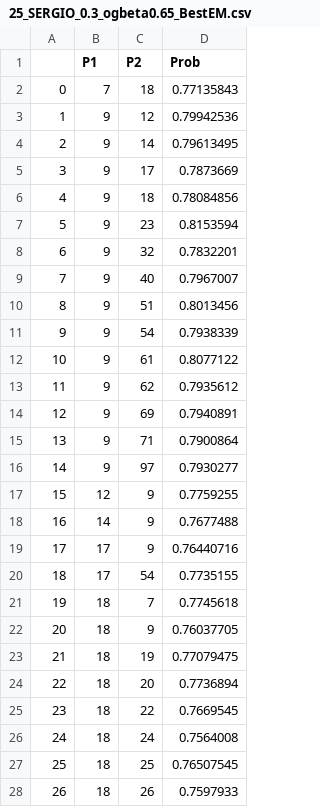
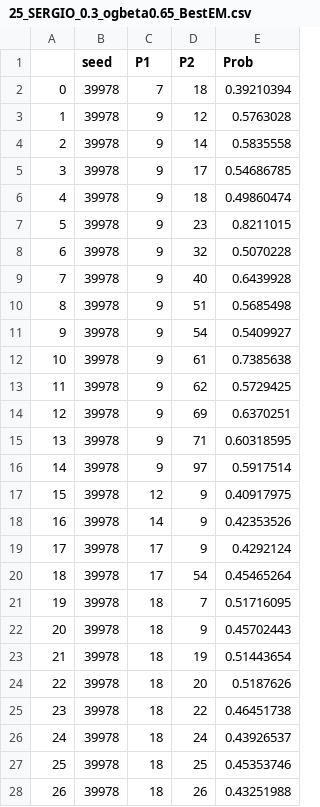
Before and after one commit to wsloneker/BetaExplainerDemo, a CSV file: Param Sweep/data/25_SERGIO_0.3_ogbeta0.65_BestEM.csv, drawn as a sheet; only a part is shown; addresses are those after the commit; the diff covers the shown part only; the diff names each change by its address in the sheet, - before the commit and + after, or states it on an @@ line.

```diff
--- a/Param Sweep/data/25_SERGIO_0.3_ogbeta0.65_BestEM.csv
+++ b/Param Sweep/data/25_SERGIO_0.3_ogbeta0.65_BestEM.csv
+column B (seed), rows 2-28: all 39978
-E2 (Prob): 0.77135843
+E2 (Prob): 0.39210394
-E3 (Prob): 0.79942536
+E3 (Prob): 0.5763028
-E4 (Prob): 0.79613495
+E4 (Prob): 0.5835558
-E5 (Prob): 0.7873669
+E5 (Prob): 0.54686785
-E6 (Prob): 0.78084856
+E6 (Prob): 0.49860474
-E7 (Prob): 0.8153594
+E7 (Prob): 0.8211015
-E8 (Prob): 0.7832201
+E8 (Prob): 0.5070228
-E9 (Prob): 0.7967007
+E9 (Prob): 0.6439928
-E10 (Prob): 0.8013456
+E10 (Prob): 0.5685498
-E11 (Prob): 0.7938339
+E11 (Prob): 0.5409927
-E12 (Prob): 0.8077122
+E12 (Prob): 0.7385638
-E13 (Prob): 0.7935612
+E13 (Prob): 0.5729425
-E14 (Prob): 0.7940891
+E14 (Prob): 0.6370251
-E15 (Prob): 0.7900864
+E15 (Prob): 0.60318595
-E16 (Prob): 0.7930277
+E16 (Prob): 0.5917514
-E17 (Prob): 0.7759255
+E17 (Prob): 0.40917975
-E18 (Prob): 0.7677488
+E18 (Prob): 0.42353526
-E19 (Prob): 0.76440716
+E19 (Prob): 0.4292124
-E20 (Prob): 0.7735155
+E20 (Prob): 0.45465264
-E21 (Prob): 0.7745618
+E21 (Prob): 0.51716095
-E22 (Prob): 0.76037705
+E22 (Prob): 0.45702443
-E23 (Prob): 0.77079475
+E23 (Prob): 0.51443654
-E24 (Prob): 0.7736894
+E24 (Prob): 0.5187626
-E25 (Prob): 0.7669545
+E25 (Prob): 0.46451738
-E26 (Prob): 0.7564008
+E26 (Prob): 0.43926537
-E27 (Prob): 0.76507545
+E27 (Prob): 0.45353746
-E28 (Prob): 0.7597933
+E28 (Prob): 0.43251988
```
Also changed, not shown: 123 edited cells elsewhere in this file, Param Sweep/data/25_SERGIO_0.4_ogbeta0.65_BestEM.csv, Param Sweep/data/25_SERGIO_0.5_ogbeta0.65_BestEM.csv, 42 other files.
